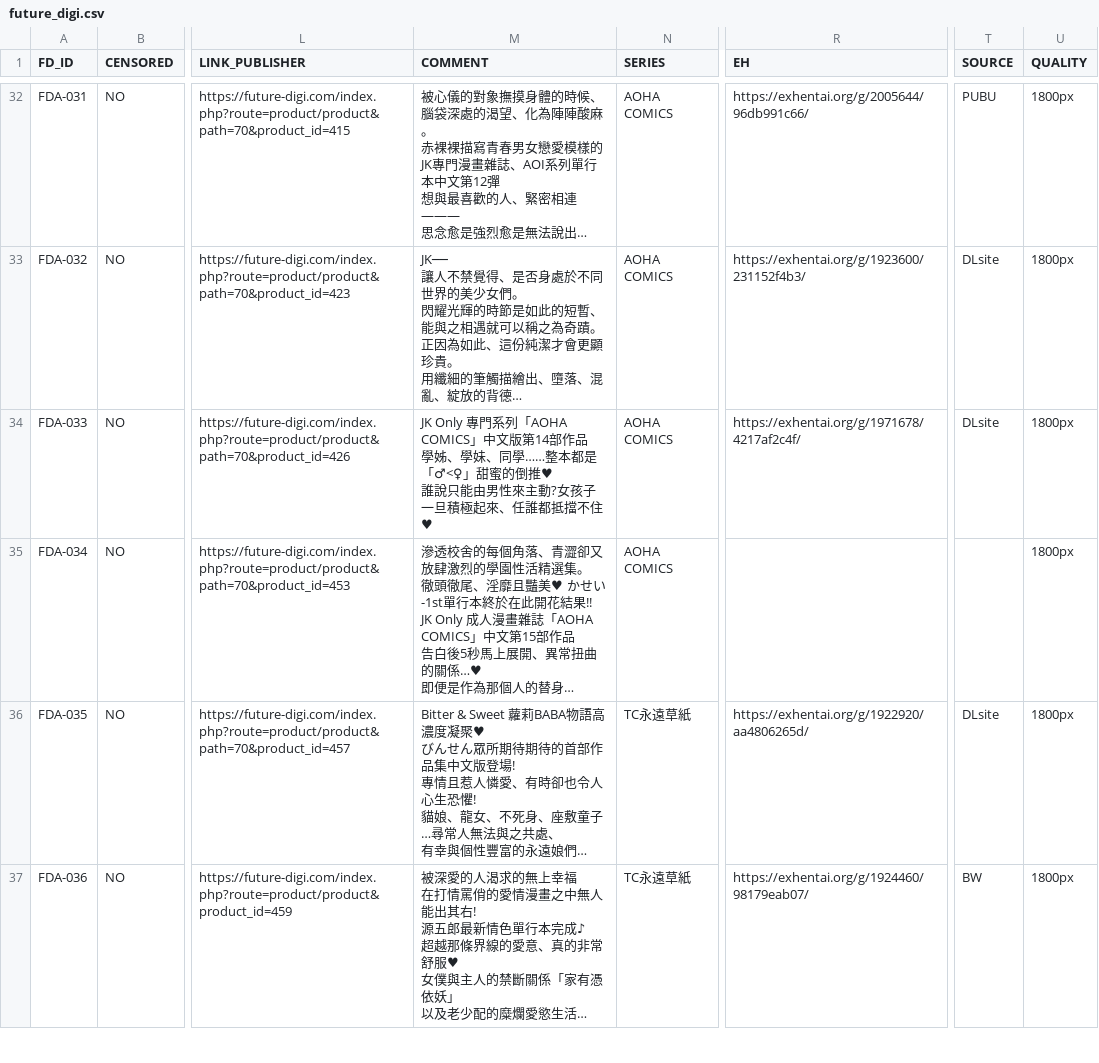
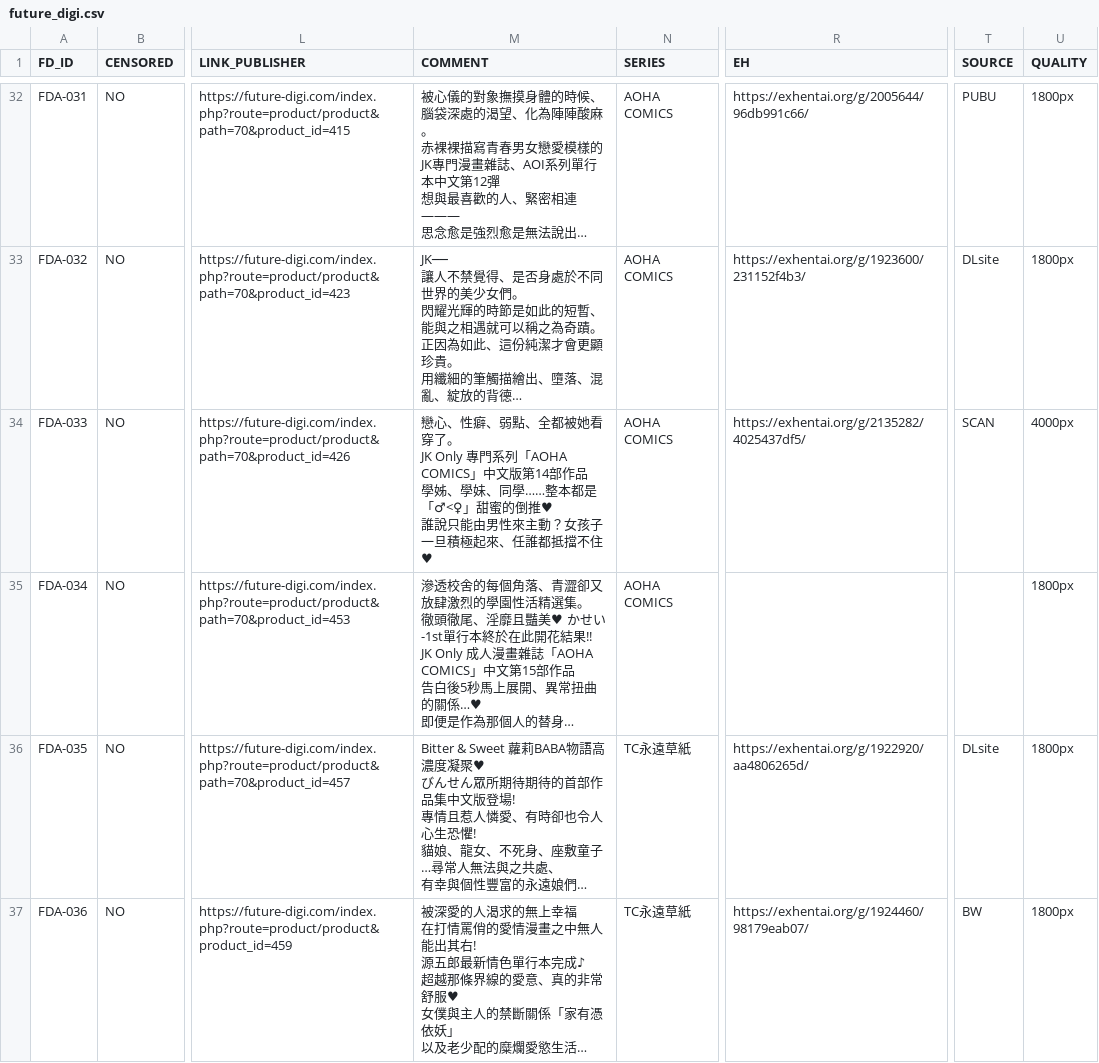
Before and after one commit to K4W1H0R53/tankoubon, a CSV file: tw/future_digi.csv, drawn as a sheet; only a part is shown, gaps mark what is left out; long unchanged cells end in …; ↵ is a line break in a cell; the diff covers the shown part only; the diff names each change by its address in the sheet, - before the commit and + after, or states it on an @@ line.

```diff
--- a/tw/future_digi.csv
+++ b/tw/future_digi.csv
-M34 (COMMENT): JK Only 專門系列「AOHA COMICS」中文版第14部作品 ↵ 學姊、學妹、同學……整本都是「♂<♀」甜蜜的倒推♥ ↵ 誰說只能由男性來主動?女孩子一…
+M34 (COMMENT): 戀心、性癖、弱點、全都被她看穿了。 ↵ JK Only 專門系列「AOHA COMICS」中文版第14部作品 ↵ 學姊、學妹、同學……整本都是「♂<♀」甜蜜的倒推♥ ↵ 誰說只能由男性來主動？女孩子一…
-R34 (EH): https://exhentai.org/g/1971678/4217af2c4f/
+R34 (EH): https://exhentai.org/g/2135282/4025437df5/
-T34 (SOURCE): DLsite
+T34 (SOURCE): SCAN
-U34 (QUALITY): 1800px
+U34 (QUALITY): 4000px
```
Also changed, not shown: 44 edited cells elsewhere in this file.
